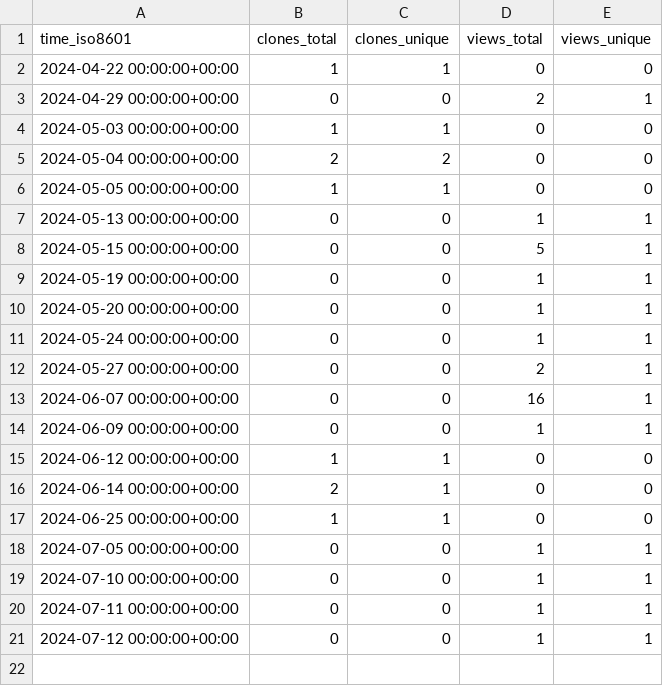
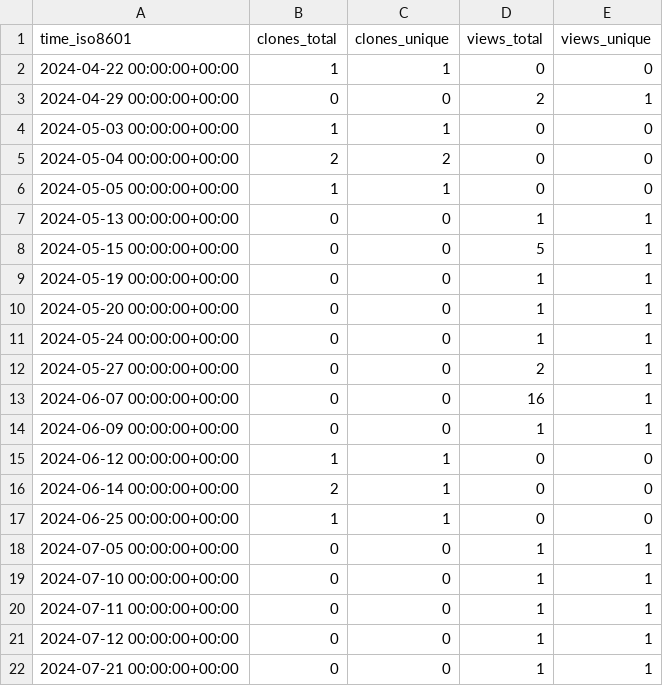
Before and after one commit to ClavelLab/github-repo-stats, a CSV file: FAIR-MI/miiid-schema/ghrs-data/views_clones_aggregate.csv, drawn as a sheet; the diff names each change by its address in the sheet, - before the commit and + after, or states it on an @@ line.

```diff
--- a/FAIR-MI/miiid-schema/ghrs-data/views_clones_aggregate.csv
+++ b/FAIR-MI/miiid-schema/ghrs-data/views_clones_aggregate.csv
+row 22: 2024-07-21 00:00:00+00:00 | 0 | 0 | 1 | 1
```
Also changed, not shown: 1 other file.
